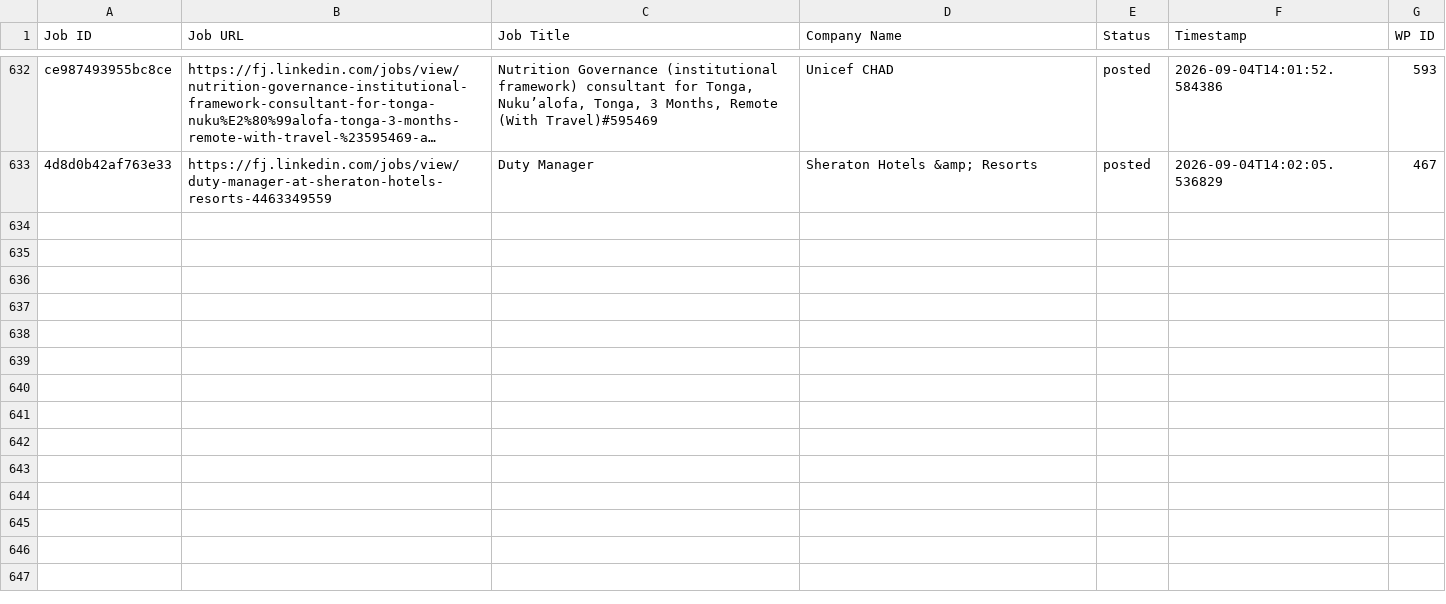
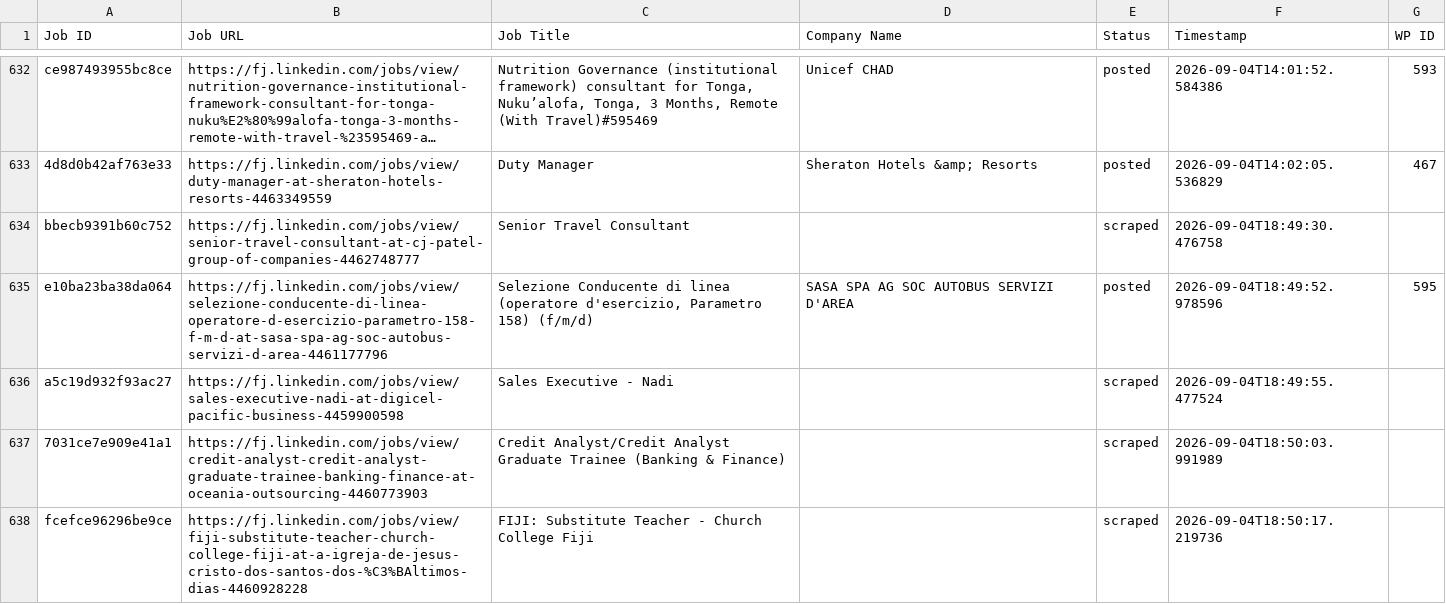
Before and after one commit to innovationinc2000/fj, a CSV file: processed_jobs.csv, drawn as a sheet; only a part is shown, gaps mark what is left out; long unchanged cells end in …; the diff names each change by its address in the sheet, - before the commit and + after, or states it on an @@ line.

```diff
--- a/processed_jobs.csv
+++ b/processed_jobs.csv
+row 634: bbecb9391b60c752 | https://fj.linkedin.com/jobs/view/senior-travel-consultant-at-cj-patel-group-of-companies-4462748777 | Senior Travel Consultant |  | scraped | 2026-09-04T18:49:30.476758
+row 635: e10ba23ba38da064 | https://fj.linkedin.com/jobs/view/selezione-conducente-di-linea-operatore-d-esercizio-parametro-158-f-m-d-at-sasa-spa-ag-soc-autobus-servizi-d-area-4461177796 | Selezione Conducente di linea (operatore d'esercizio, Parametro 158) (f/m/d) | SASA SPA AG SOC AUTOBUS SERVIZI D'AREA | posted | 2026-09-04T18:49:52.978596 | 595
+row 636: a5c19d932f93ac27 | https://fj.linkedin.com/jobs/view/sales-executive-nadi-at-digicel-pacific-business-4459900598 | Sales Executive - Nadi |  | scraped | 2026-09-04T18:49:55.477524
+row 637: 7031ce7e909e41a1 | https://fj.linkedin.com/jobs/view/credit-analyst-credit-analyst-graduate-trainee-banking-finance-at-oceania-outsourcing-4460773903 | Credit Analyst/Credit Analyst Graduate Trainee (Banking & Finance) |  | scraped | 2026-09-04T18:50:03.991989
+row 638: fcefce96296be9ce | https://fj.linkedin.com/jobs/view/fiji-substitute-teacher-church-college-fiji-at-a-igreja-de-jesus-cristo-dos-santos-dos-%C3%BAltimos-dias-4460928228 | FIJI: Substitute Teacher - Church College Fiji |  | scraped | 2026-09-04T18:50:17.219736
```
